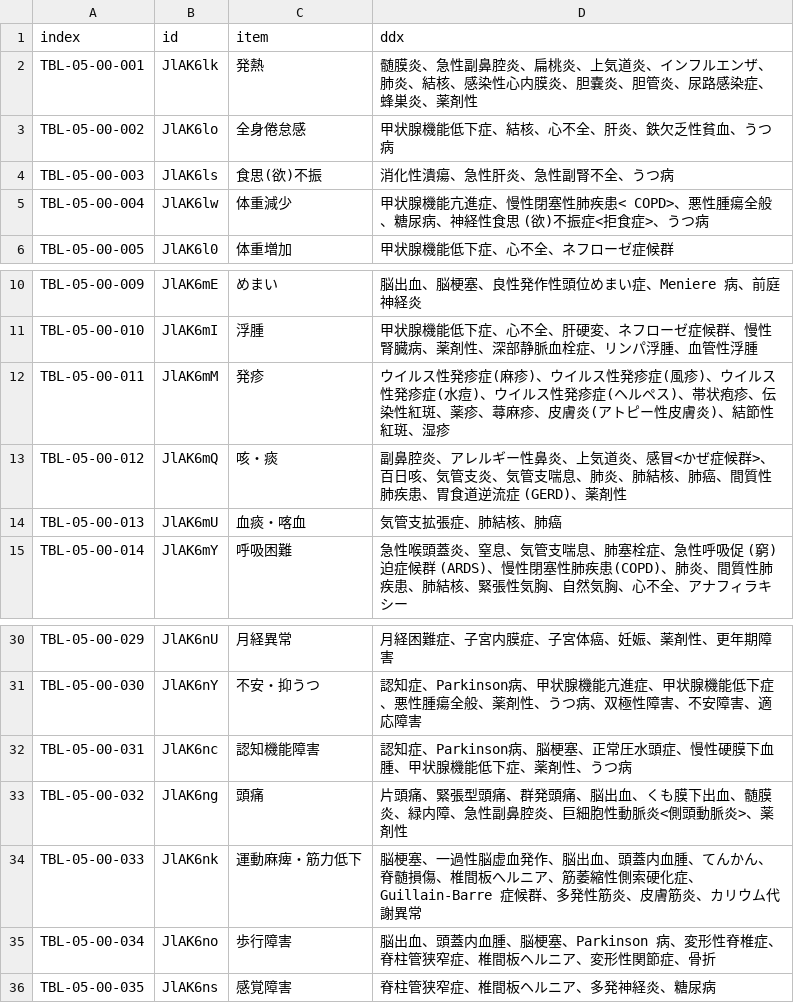
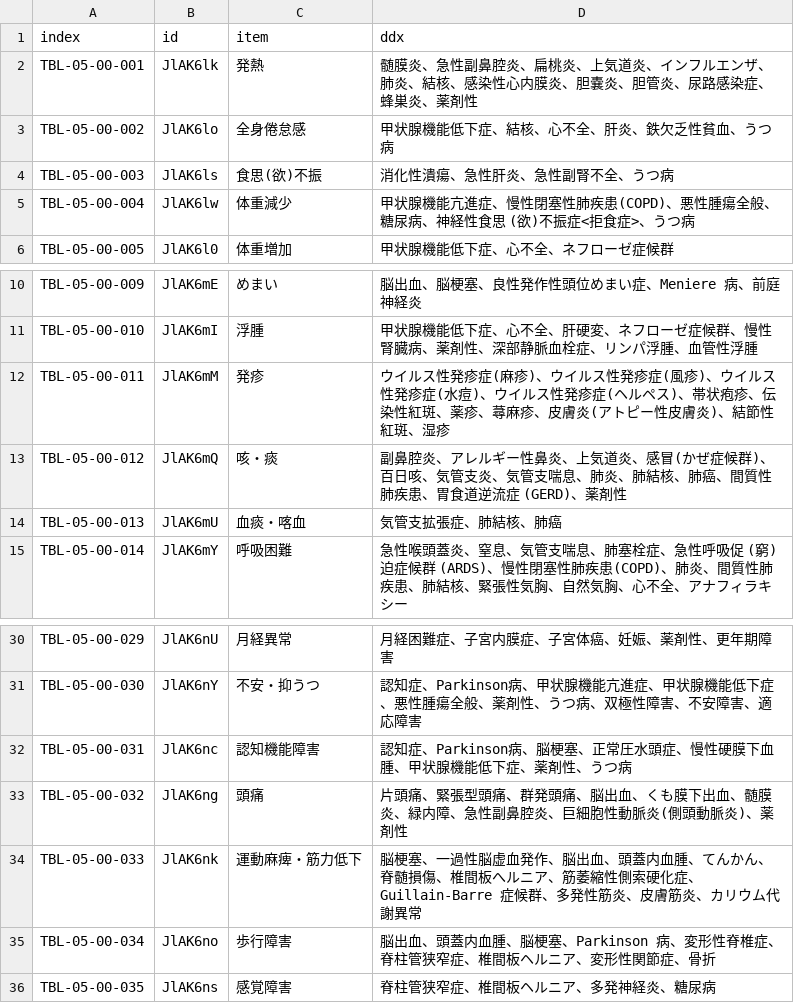
Before and after one commit to core-curriculum/data, a CSV file: 2022/ja/tables/TBL0500.csv, drawn as a sheet; only a part is shown, gaps mark what is left out.

```diff
--- a/2022/ja/tables/TBL0500.csv
+++ b/2022/ja/tables/TBL0500.csv
@@ -4,3 +4,3 @@ TBL-05-00-002,JlAK6lo,全身倦怠感,甲状腺機能低下症、結核、心不
 TBL-05-00-003,JlAK6ls,食思(欲)不振,消化性潰瘍、急性肝炎、急性副腎不全、うつ病
-TBL-05-00-004,JlAK6lw,体重減少,甲状腺機能亢進症、慢性閉塞性肺疾患< COPD>、悪性腫瘍全般、糖尿病、神経性食思 (欲)不振症<拒食症>、うつ病
+TBL-05-00-004,JlAK6lw,体重減少,甲状腺機能亢進症、慢性閉塞性肺疾患(COPD)、悪性腫瘍全般、糖尿病、神経性食思 (欲)不振症<拒食症>、うつ病
 TBL-05-00-005,JlAK6l0,体重増加,甲状腺機能低下症、心不全、ネフローゼ症候群
@@ -12,3 +12,3 @@ TBL-05-00-010,JlAK6mI,浮腫,甲状腺機能低下症、心不全、肝硬変、
 TBL-05-00-011,JlAK6mM,発疹,ウイルス性発疹症(麻疹)、ウイルス性発疹症(風疹)、ウイルス性発疹症(水痘)、ウイルス性発疹症(ヘルペス)、帯状疱疹、伝染性紅斑、薬疹、蕁麻疹、皮膚炎(アトピー性皮膚炎)、結節性紅斑、湿疹
-TBL-05-00-012,JlAK6mQ,咳・痰,副鼻腔炎、アレルギー性鼻炎、上気道炎、感冒<かぜ症候群>、百日咳、気管支炎、気管支喘息、肺炎、肺結核、肺癌、間質性肺疾患、胃食道逆流症 (GERD)、薬剤性
+TBL-05-00-012,JlAK6mQ,咳・痰,副鼻腔炎、アレルギー性鼻炎、上気道炎、感冒(かぜ症候群)、百日咳、気管支炎、気管支喘息、肺炎、肺結核、肺癌、間質性肺疾患、胃食道逆流症 (GERD)、薬剤性
 TBL-05-00-013,JlAK6mU,血痰・喀血,気管支拡張症、肺結核、肺癌
@@ -32,3 +32,3 @@ TBL-05-00-030,JlAK6nY,不安・抑うつ,認知症、Parkinson病、甲状腺機
 TBL-05-00-031,JlAK6nc,認知機能障害,認知症、Parkinson病、脳梗塞、正常圧水頭症、慢性硬膜下血腫、甲状腺機能低下症、薬剤性、うつ病
-TBL-05-00-032,JlAK6ng,頭痛,片頭痛、緊張型頭痛、群発頭痛、脳出血、くも膜下出血、髄膜炎、緑内障、急性副鼻腔炎、巨細胞性動脈炎<側頭動脈炎>、薬剤性
+TBL-05-00-032,JlAK6ng,頭痛,片頭痛、緊張型頭痛、群発頭痛、脳出血、くも膜下出血、髄膜炎、緑内障、急性副鼻腔炎、巨細胞性動脈炎(側頭動脈炎)、薬剤性
 TBL-05-00-033,JlAK6nk,運動麻痺・筋力低下,脳梗塞、一過性脳虚血発作、脳出血、頭蓋内血腫、てんかん、脊髄損傷、椎間板へルニア、筋萎縮性側索硬化症、Guillain-Barre 症候群、多発性筋炎、皮膚筋炎、カリウム代謝異常
```
